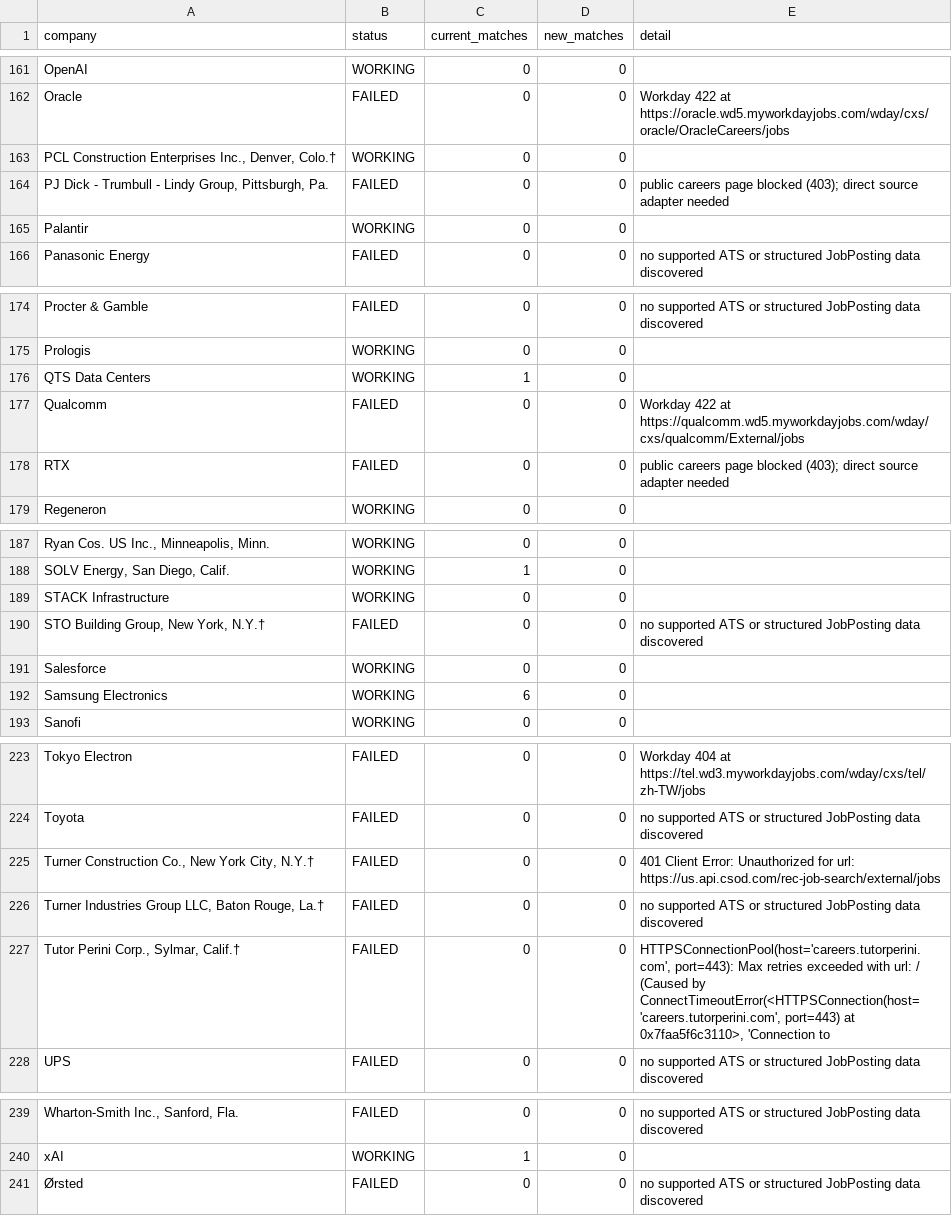
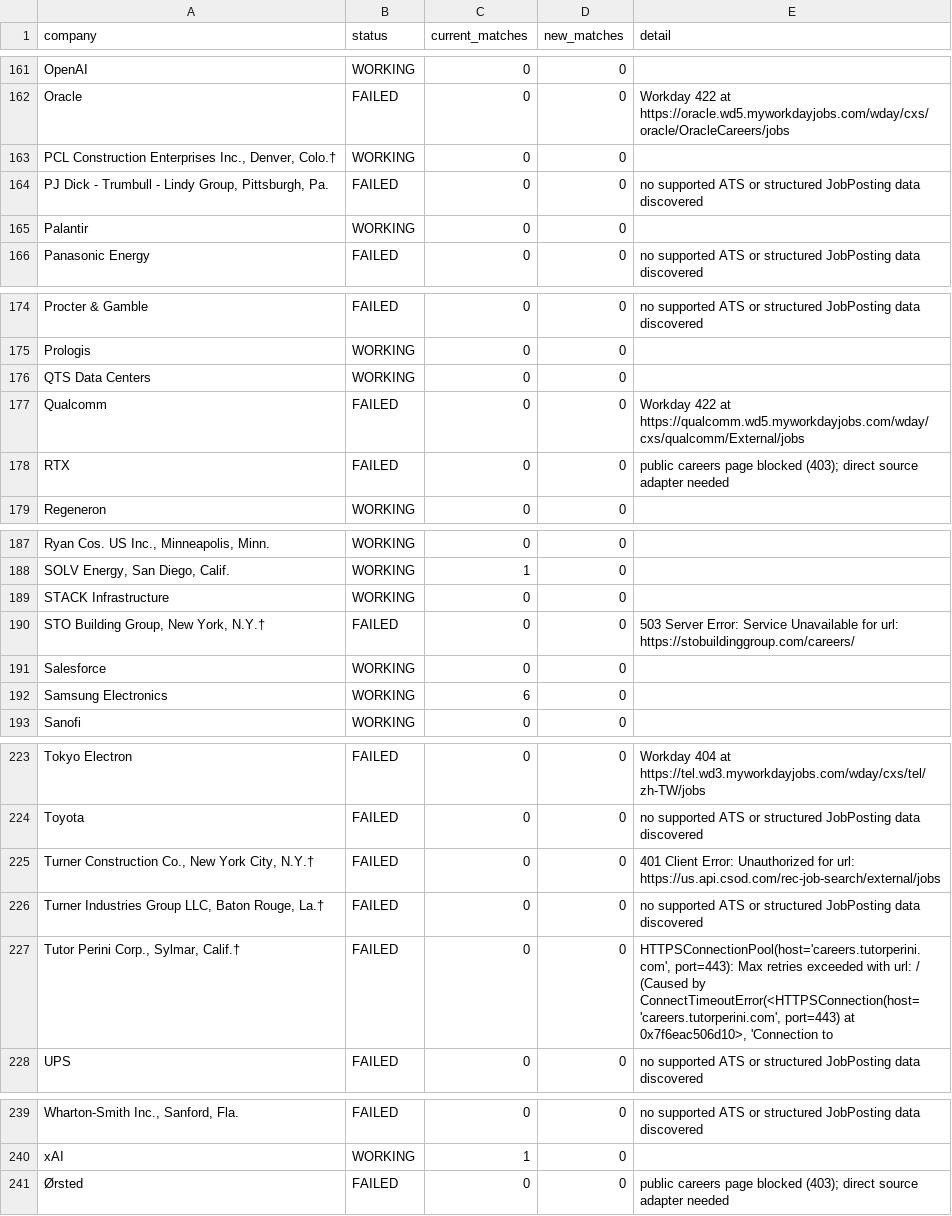
Before and after one commit to sandeepreddy46-max/Jobscrapper, a CSV file: source_health.csv, drawn as a sheet; only a part is shown, gaps mark what is left out; the diff covers the shown part only; the diff names each change by its address in the sheet, - before the commit and + after, or states it on an @@ line.

```diff
--- a/source_health.csv
+++ b/source_health.csv
-E164 (detail): public careers page blocked (403); direct source adapter needed
+E164 (detail): no supported ATS or structured JobPosting data discovered
-C176 (current_matches): 1
+C176 (current_matches): 0
-E190 (detail): no supported ATS or structured JobPosting data discovered
+E190 (detail): 503 Server Error: Service Unavailable for url: https://stobuildinggroup.com/careers/
-E227 (detail): …port=443) at 0x7faa5f6c3110>, 'Connection to
+E227 (detail): …port=443) at 0x7f6eac506d10>, 'Connection to
-E241 (detail): no supported ATS or structured JobPosting data discovered
+E241 (detail): public careers page blocked (403); direct source adapter needed
```
Also changed, not shown: 10 edited cells elsewhere in this file, current_jobs.csv.
